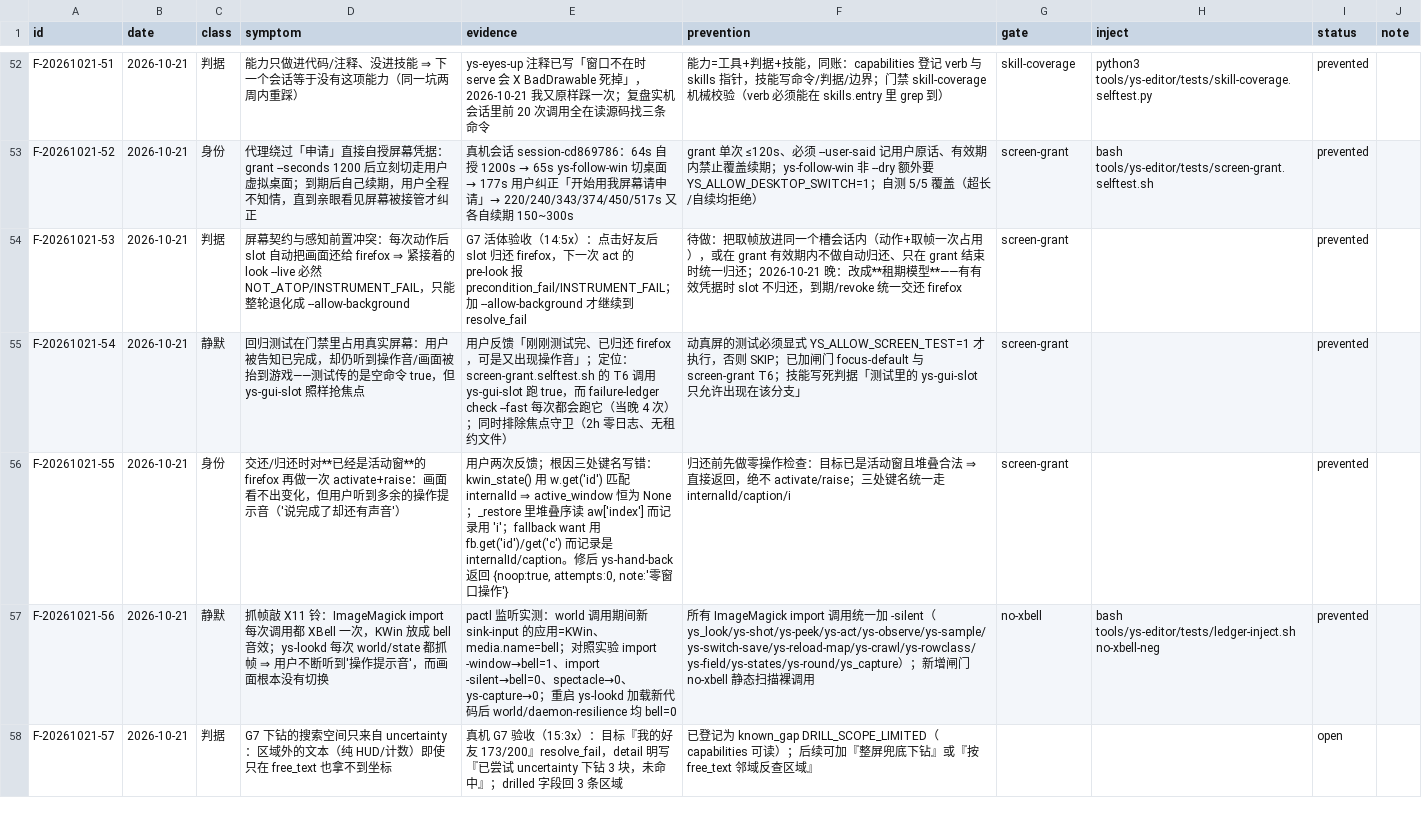
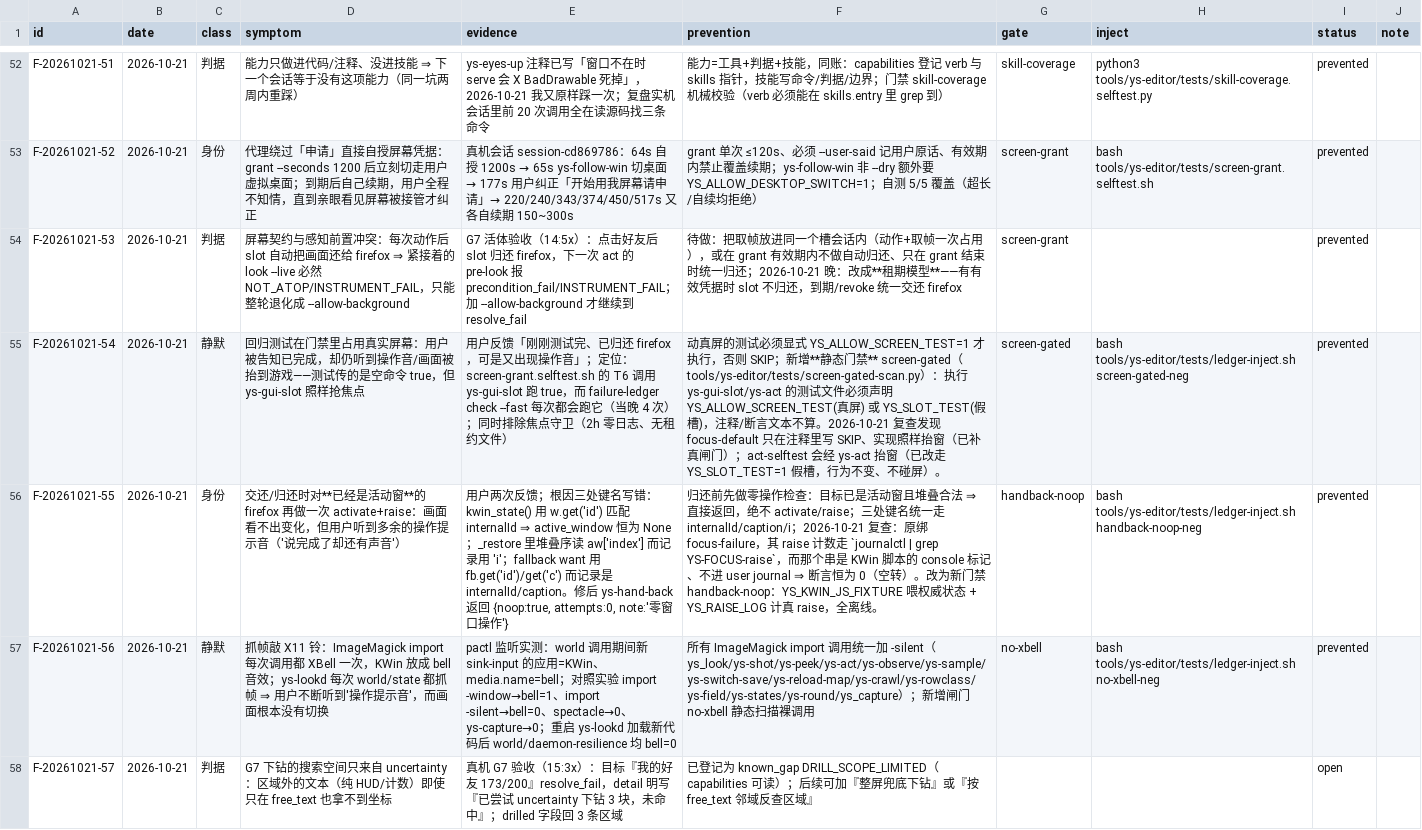
Before and after one commit to TheTouYu/genshin-ts, a TSV file: docs/maintenance/failure-ledger.tsv, drawn as a sheet; only a part is shown, gaps mark what is left out; the diff covers the shown part only; the diff names each change by its address in the sheet, - before the commit and + after, or states it on an @@ line.

Commit message:
test(gate): F-54/55/58 从 UNPROVEN 转 proven——三条都是「门禁看着绿、其实没在判」
三条账目的共性：断言存在，但判据空转或绑错了 gate。

F-54（测试偷偷占屏）
- 新增静态门禁 screen-gated（tests/screen-gated-scan.py）：执行 ys-gui-slot/ys-act 的测试
  必须声明 YS_ALLOW_SCREEN_TEST=1（真屏）或 YS_SLOT_TEST=1（假槽）；注释/文档串/断言文本不算。
- 查出两处真违规：focus-default 只在注释里写「默认 SKIP」，实现照样抬窗+响铃（已补可执行闸门）；
  act-selftest 经 ys-act 必走 ys-gui-slot（改走假槽，6 用例 8 断言行为不变、不碰屏）。
- 注入：screen-gated-neg（造一个裸调 ys-gui-slot 的测试文件 ⇒ 必须点名它）。

F-55（已活动窗还 raise 一次 = 用户听到操作音）
- 原绑 focus-failure，其 raise 计数走 journalctl | grep YS-FOCUS-raise——那个串是 KWin 脚本的
  console 标记，不进 user journal ⇒ 断言恒为 0（空转）。
- 新增门禁 handback-noop：ys-lease 加两个测试缝（YS_KWIN_JS_FIXTURE 喂权威状态、
  YS_RAISE_LOG 计真 raise），断言 release 回执 attempts==0 且零 raise。全离线。
- 注入：handback-noop-neg（副本里把 if _already: 改成 if False: ⇒ 必须红）。

F-58（区域外文本拿不到坐标）
- 原 gate 写 screen-grant 是错绑（与屏幕无关）。改绑 worldsvc-selftest（慢 33s，tier=slow），
  selftest 加 YS_WORLDSVC_PATH 钩子；注入 worldsvc-selftest-neg 关掉整帧 OCR 兜底 ⇒ 必须红。

读数：failure-ledger check --fast = gates=28 gate_fail=0 inject_fail=0 PASS；
handback-noop 10/10、screen-gated viol=0、skill-coverage 3/3。
剩余 unproven=2（F-53 租期模型、F-60 到期归还）——都需要真实窗口/常驻守护，留给真机轮。

```diff
--- a/docs/maintenance/failure-ledger.tsv
+++ b/docs/maintenance/failure-ledger.tsv
-F55 (prevention): …则 SKIP；已加闸门 focus-default 与 screen-grant T6；技能写死判据「测试里的 ys-gui-slot 只允许出现在该分支」
+F55 (prevention): …则 SKIP；新增**静态门禁** screen-gated（tools/ys-editor/tests/screen-gated-scan.py）：执行 ys-gui-slot/ys-act 的测试文件必须声明 YS_ALLOW_SCREEN_TEST(真屏) 或 YS_SLOT_TEST(假槽)，注释/断言文本不算。2026-10-21 复查发现 focus-default 只在注释里写 SKIP、实现照样抬窗（已补真闸门）；act-selftest 会经 ys-act 抬窗（已改走 YS_SLOT_TEST=1 假槽，行为不变、不碰屏）。
-G55 (gate): screen-grant
+G55 (gate): screen-gated
-H55 (inject): (empty)
+H55 (inject): bash tools/ys-editor/tests/ledger-inject.sh screen-gated-neg
-F56 (prevention): …一走 internalId/caption/i
+F56 (prevention): …一走 internalId/caption/i；2026-10-21 复查：原绑 focus-failure，其 raise 计数走 `journalctl | grep YS-FOCUS-raise`，而那个串是 KWin 脚本的 console 标记、不进 user journal ⇒ 断言恒为 0（空转）。改为新门禁 handback-noop：YS_KWIN_JS_FIXTURE 喂权威状态 + YS_RAISE_LOG 计真 raise，全离线。
-G56 (gate): screen-grant
+G56 (gate): handback-noop
-H56 (inject): (empty)
+H56 (inject): bash tools/ys-editor/tests/ledger-inject.sh handback-noop-neg
```
Also changed, not shown: 3 edited cells elsewhere in this file, tools/failure-ledger.gates.tsv, 9 other files.
